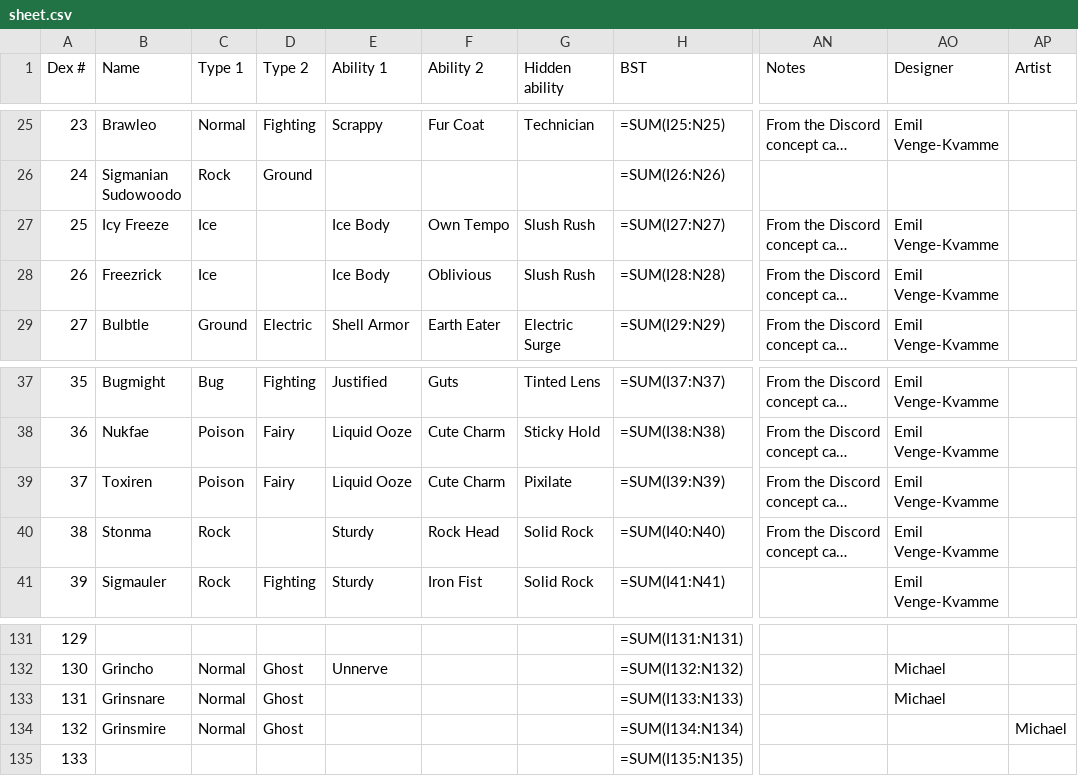
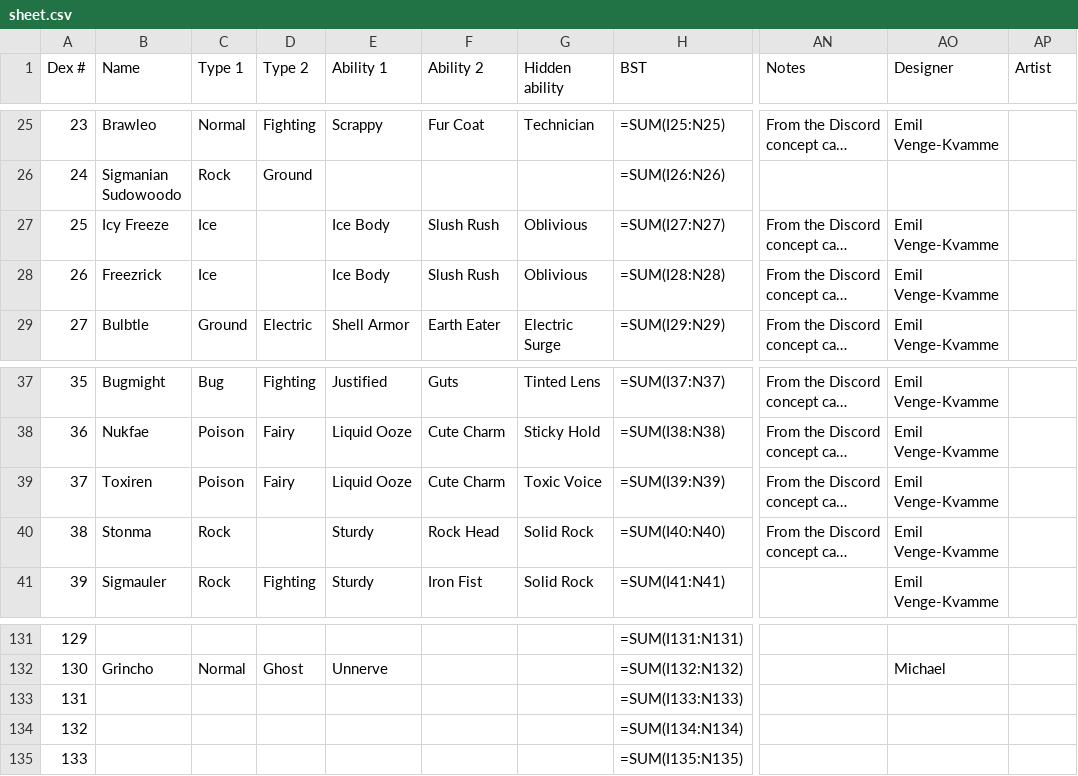
Before and after one commit to arvindfroi/sigma-dex, a CSV file: export/sheet.csv, drawn as a sheet; only a part is shown, gaps mark what is left out; long unchanged cells end in …; the diff names each change by its address in the sheet, - before the commit and + after, or states it on an @@ line.

```diff
--- a/export/sheet.csv
+++ b/export/sheet.csv
-F27 (Ability 2): Own Tempo
+F27 (Ability 2): Slush Rush
-G27:G28 (Hidden ability): Slush Rush
+G27:G28 (Hidden ability): Oblivious
-F28 (Ability 2): Oblivious
+F28 (Ability 2): Slush Rush
-G39 (Hidden ability): Pixilate
+G39 (Hidden ability): Toxic Voice
-B133 (Name): Grinsnare
+B133 (Name): (empty)
-C133:C134 (Type 1): Normal
+C133:C134 (Type 1): (empty)
-D133:D134 (Type 2): Ghost
+D133:D134 (Type 2): (empty)
-AO133 (Designer): Michael
+AO133 (Designer): (empty)
-B134 (Name): Grinsmire
+B134 (Name): (empty)
-AP134 (Artist): Michael
+AP134 (Artist): (empty)
```
Also changed, not shown: export/dex.csv, 18 other files.
